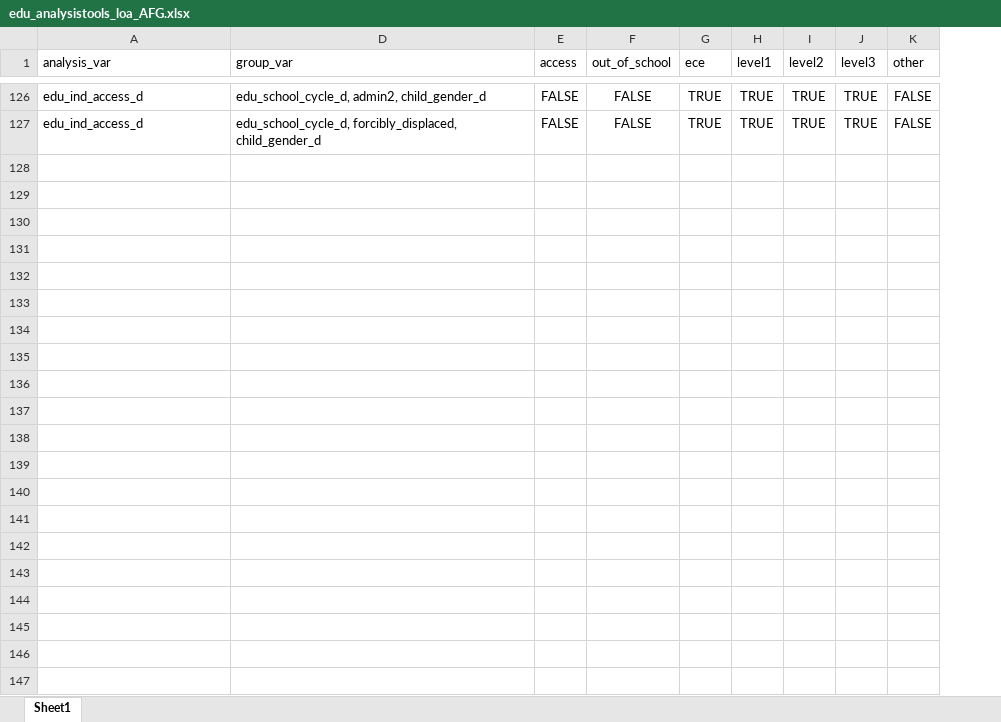
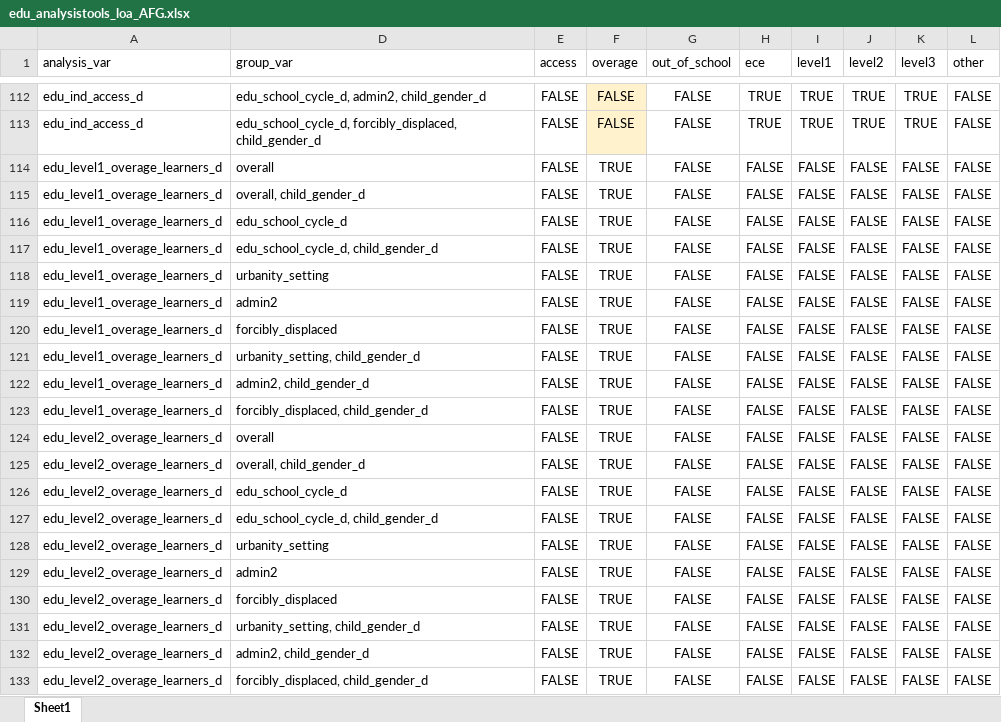
Before and after one commit to martivit/EduAnalysisTool, an Excel workbook: input_tool/edu_analysistools_loa_AFG.xlsx, sheet Sheet1, drawn as a sheet; only a part is shown, gaps mark what is left out; values as stored, in another font and other column widths than the file's, no borders; the diff covers the shown part only; the diff names each change by its address in the sheet, - before the commit and + after, or states it on an @@ line.

```diff
--- a/input_tool/edu_analysistools_loa_AFG.xlsx (sheet Sheet1)
+++ b/input_tool/edu_analysistools_loa_AFG.xlsx (sheet Sheet1)
+column F (overage), rows 112-113: FALSE | FALSE
+row 114: edu_level1_overage_learners_d | overall | FALSE | TRUE | FALSE | FALSE | FALSE | FALSE | FALSE | FALSE
+row 115: edu_level1_overage_learners_d | overall, child_gender_d | FALSE | TRUE | FALSE | FALSE | FALSE | FALSE | FALSE | FALSE
+row 116: edu_level1_overage_learners_d | edu_school_cycle_d | FALSE | TRUE | FALSE | FALSE | FALSE | FALSE | FALSE | FALSE
+row 117: edu_level1_overage_learners_d | edu_school_cycle_d, child_gender_d | FALSE | TRUE | FALSE | FALSE | FALSE | FALSE | FALSE | FALSE
+row 118: edu_level1_overage_learners_d | urbanity_setting | FALSE | TRUE | FALSE | FALSE | FALSE | FALSE | FALSE | FALSE
+row 119: edu_level1_overage_learners_d | admin2 | FALSE | TRUE | FALSE | FALSE | FALSE | FALSE | FALSE | FALSE
+row 120: edu_level1_overage_learners_d | forcibly_displaced | FALSE | TRUE | FALSE | FALSE | FALSE | FALSE | FALSE | FALSE
+row 121: edu_level1_overage_learners_d | urbanity_setting, child_gender_d | FALSE | TRUE | FALSE | FALSE | FALSE | FALSE | FALSE | FALSE
+row 122: edu_level1_overage_learners_d | admin2, child_gender_d | FALSE | TRUE | FALSE | FALSE | FALSE | FALSE | FALSE | FALSE
+row 123: edu_level1_overage_learners_d | forcibly_displaced, child_gender_d | FALSE | TRUE | FALSE | FALSE | FALSE | FALSE | FALSE | FALSE
+row 124: edu_level2_overage_learners_d | overall | FALSE | TRUE | FALSE | FALSE | FALSE | FALSE | FALSE | FALSE
+row 125: edu_level2_overage_learners_d | overall, child_gender_d | FALSE | TRUE | FALSE | FALSE | FALSE | FALSE | FALSE | FALSE
+row 126: edu_level2_overage_learners_d | edu_school_cycle_d | FALSE | TRUE | FALSE | FALSE | FALSE | FALSE | FALSE | FALSE
+row 127: edu_level2_overage_learners_d | edu_school_cycle_d, child_gender_d | FALSE | TRUE | FALSE | FALSE | FALSE | FALSE | FALSE | FALSE
+row 128: edu_level2_overage_learners_d | urbanity_setting | FALSE | TRUE | FALSE | FALSE | FALSE | FALSE | FALSE | FALSE
+row 129: edu_level2_overage_learners_d | admin2 | FALSE | TRUE | FALSE | FALSE | FALSE | FALSE | FALSE | FALSE
+row 130: edu_level2_overage_learners_d | forcibly_displaced | FALSE | TRUE | FALSE | FALSE | FALSE | FALSE | FALSE | FALSE
+row 131: edu_level2_overage_learners_d | urbanity_setting, child_gender_d | FALSE | TRUE | FALSE | FALSE | FALSE | FALSE | FALSE | FALSE
+row 132: edu_level2_overage_learners_d | admin2, child_gender_d | FALSE | TRUE | FALSE | FALSE | FALSE | FALSE | FALSE | FALSE
+row 133: edu_level2_overage_learners_d | forcibly_displaced, child_gender_d | FALSE | TRUE | FALSE | FALSE | FALSE | FALSE | FALSE | FALSE
```
Also changed, not shown: 14 removed rows elsewhere in this sheet, hidden cells, input_tool/edu_table_helper_EN_AFG.xlsx, 9 other files.
